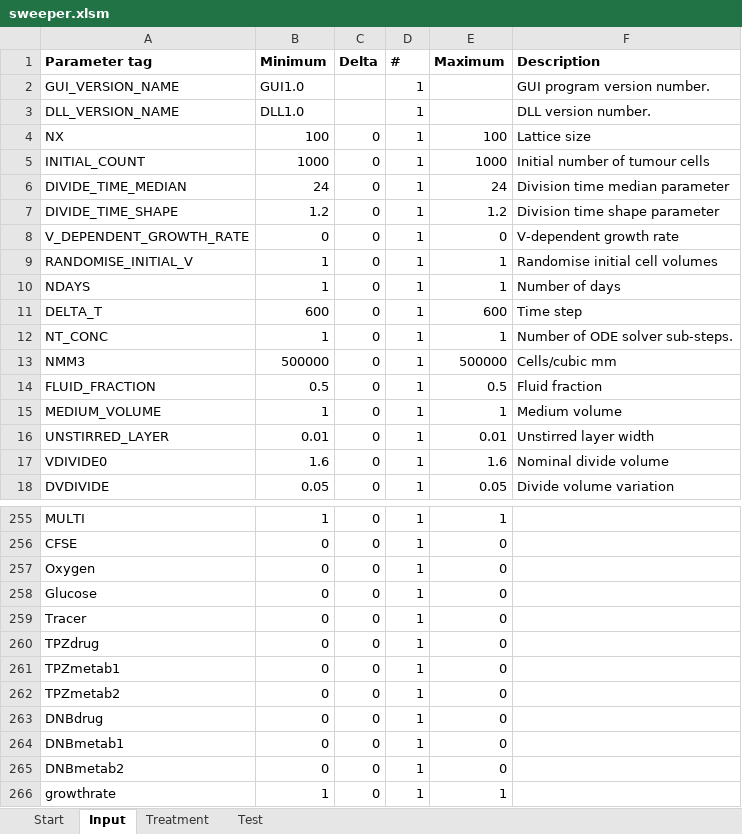
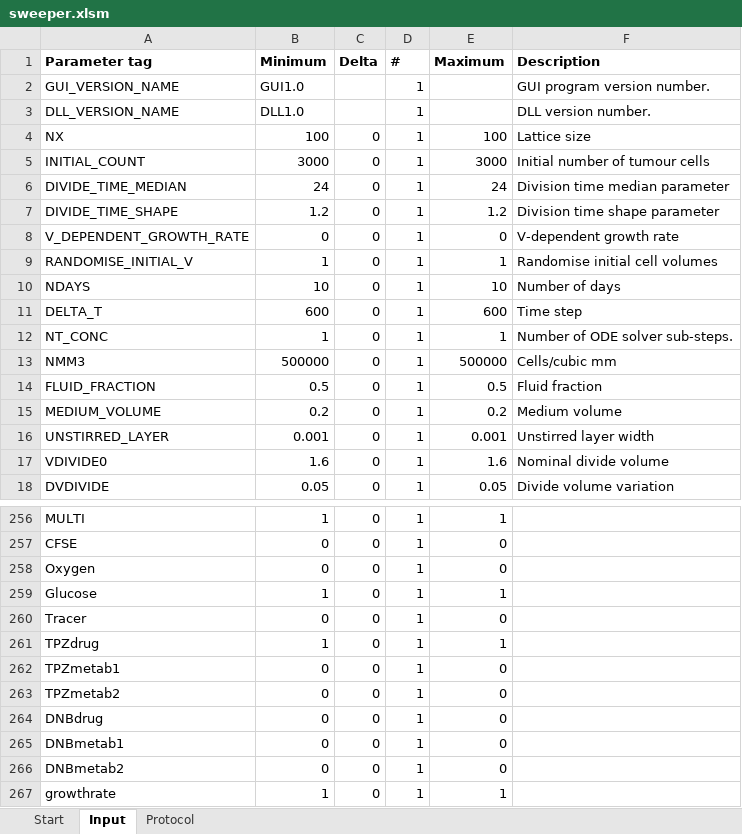
Before and after one commit to gibbogle/spheroid-abm, an Excel workbook: VBA/sweeper.xlsm, sheet Input, drawn as a sheet; only a part is shown, gaps mark what is left out; values as stored, in another font and other column widths than the file's, no borders; addresses are those after the commit; the diff covers the shown part only; the diff names each change by its address in the sheet, - before the commit and + after, or states it on an @@ line.

Commit message:
G: user: Gib Bogle <g.bogle@auckland.ac.nz> G: branch 'default' G: changed GUI/mainwindow.cpp G: changed GUI/mainwindow.h G: changed GUI/params.cpp G: changed GUI/slots.cpp G: changed GUI/spheroid_GUI.ui G: changed VBA/sweeper.xlsm G: changed src/boundary.f90 G: changed src/cellstate.f90 G: changed src/global.f90 G: changed src/not_used.f90 G: changed src/ode_diffuse.f90 G: changed src/spheroid.f90 G: changed src/version.h

```diff
--- a/VBA/sweeper.xlsm (sheet Input)
+++ b/VBA/sweeper.xlsm (sheet Input)
-sheet tab: Treatment
+sheet tab: Protocol
-sheet tab: Test
-B5 (Minimum): 1000
+B5 (Minimum): 3000
-E5 (Maximum): 1000
+E5 (Maximum): 3000
-B10 (Minimum): 1
+B10 (Minimum): 10
-E10 (Maximum): 1
+E10 (Maximum): 10
-B15 (Minimum): 1
+B15 (Minimum): 0.2
-E15 (Maximum): 1
+E15 (Maximum): 0.2
-B16 (Minimum): 0.01
+B16 (Minimum): 0.001
-E16 (Maximum): 0.01
+E16 (Maximum): 0.001
-B259 (Minimum): 0
+B259 (Minimum): 1
-E259 (Maximum): 0
+E259 (Maximum): 1
-B261 (Minimum): 0
+B261 (Minimum): 1
-E261 (Maximum): 0
+E261 (Maximum): 1
```
Also changed, not shown: 4 added rows, 2 removed rows and 11 edited cells elsewhere in this sheet, sheet Protocol, formulas that keep their value, charts or pictures, 12 other files.
